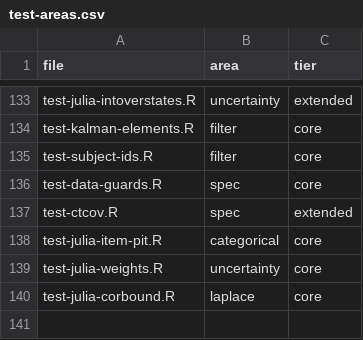
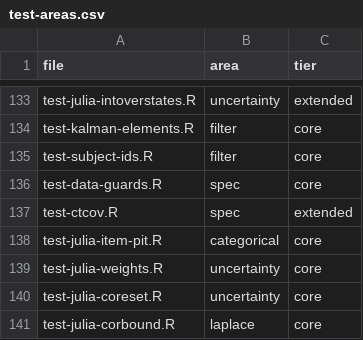
Before and after one commit to cdriveraus/ctsem, a CSV file: dev/test-areas.csv, drawn as a sheet; only a part is shown, gaps mark what is left out.

```diff
--- a/dev/test-areas.csv
+++ b/dev/test-areas.csv
@@ -139,2 +139,3 @@
 "test-julia-weights.R","uncertainty","core"
+"test-julia-coreset.R","uncertainty","core"
 "test-julia-corbound.R","laplace","core"
```
